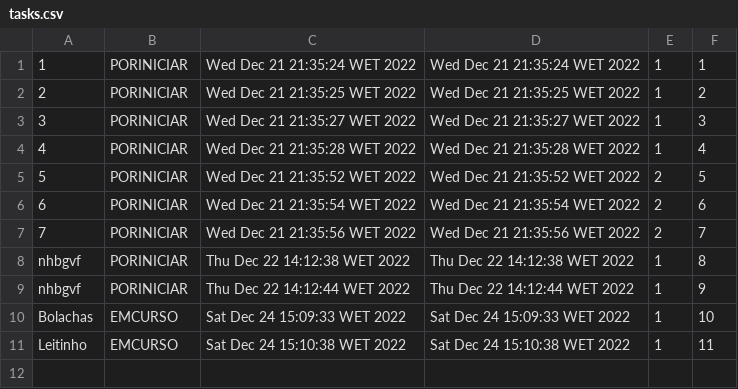
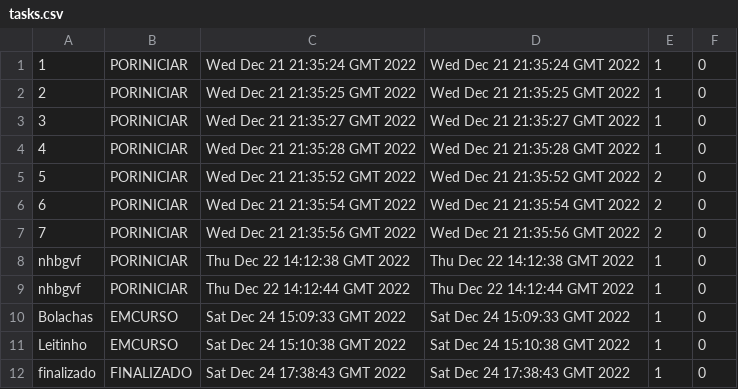
Before and after one commit to Rodrigordgs11/sistemaDeRastreio, a CSV file: src/main/java/pt/ipvc/rastreio/sistemaderastreio/files/tasks.csv, drawn as a sheet.

Commit message:
updated

```diff
--- a/src/main/java/pt/ipvc/rastreio/sistemaderastreio/files/tasks.csv
+++ b/src/main/java/pt/ipvc/rastreio/sistemaderastreio/files/tasks.csv
@@ -1,11 +1,12 @@
-1,PORINICIAR,Wed Dec 21 21:35:24 WET 2022,Wed Dec 21 21:35:24 WET 2022,1,1
-2,PORINICIAR,Wed Dec 21 21:35:25 WET 2022,Wed Dec 21 21:35:25 WET 2022,1,2
-3,PORINICIAR,Wed Dec 21 21:35:27 WET 2022,Wed Dec 21 21:35:27 WET 2022,1,3
-4,PORINICIAR,Wed Dec 21 21:35:28 WET 2022,Wed Dec 21 21:35:28 WET 2022,1,4
-5,PORINICIAR,Wed Dec 21 21:35:52 WET 2022,Wed Dec 21 21:35:52 WET 2022,2,5
-6,PORINICIAR,Wed Dec 21 21:35:54 WET 2022,Wed Dec 21 21:35:54 WET 2022,2,6
-7,PORINICIAR,Wed Dec 21 21:35:56 WET 2022,Wed Dec 21 21:35:56 WET 2022,2,7
-nhbgvf,PORINICIAR,Thu Dec 22 14:12:38 WET 2022,Thu Dec 22 14:12:38 WET 2022,1,8
-nhbgvf,PORINICIAR,Thu Dec 22 14:12:44 WET 2022,Thu Dec 22 14:12:44 WET 2022,1,9
-Bolachas,EMCURSO,Sat Dec 24 15:09:33 WET 2022,Sat Dec 24 15:09:33 WET 2022,1,10
-Leitinho,EMCURSO,Sat Dec 24 15:10:38 WET 2022,Sat Dec 24 15:10:38 WET 2022,1,11
+1,PORINICIAR,Wed Dec 21 21:35:24 GMT 2022,Wed Dec 21 21:35:24 GMT 2022,1,0
+2,PORINICIAR,Wed Dec 21 21:35:25 GMT 2022,Wed Dec 21 21:35:25 GMT 2022,1,0
+3,PORINICIAR,Wed Dec 21 21:35:27 GMT 2022,Wed Dec 21 21:35:27 GMT 2022,1,0
+4,PORINICIAR,Wed Dec 21 21:35:28 GMT 2022,Wed Dec 21 21:35:28 GMT 2022,1,0
+5,PORINICIAR,Wed Dec 21 21:35:52 GMT 2022,Wed Dec 21 21:35:52 GMT 2022,2,0
+6,PORINICIAR,Wed Dec 21 21:35:54 GMT 2022,Wed Dec 21 21:35:54 GMT 2022,2,0
+7,PORINICIAR,Wed Dec 21 21:35:56 GMT 2022,Wed Dec 21 21:35:56 GMT 2022,2,0
+nhbgvf,PORINICIAR,Thu Dec 22 14:12:38 GMT 2022,Thu Dec 22 14:12:38 GMT 2022,1,0
+nhbgvf,PORINICIAR,Thu Dec 22 14:12:44 GMT 2022,Thu Dec 22 14:12:44 GMT 2022,1,0
+Bolachas,EMCURSO,Sat Dec 24 15:09:33 GMT 2022,Sat Dec 24 15:09:33 GMT 2022,1,0
+Leitinho,EMCURSO,Sat Dec 24 15:10:38 GMT 2022,Sat Dec 24 15:10:38 GMT 2022,1,0
+finalizado,FINALIZADO,Sat Dec 24 17:38:43 GMT 2022,Sat Dec 24 17:38:43 GMT 2022,1,0
```
